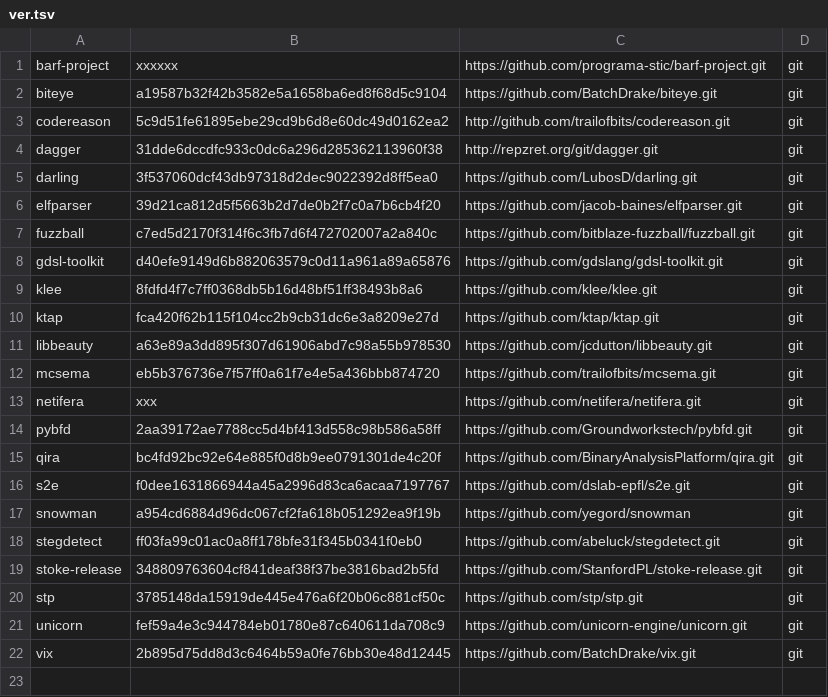
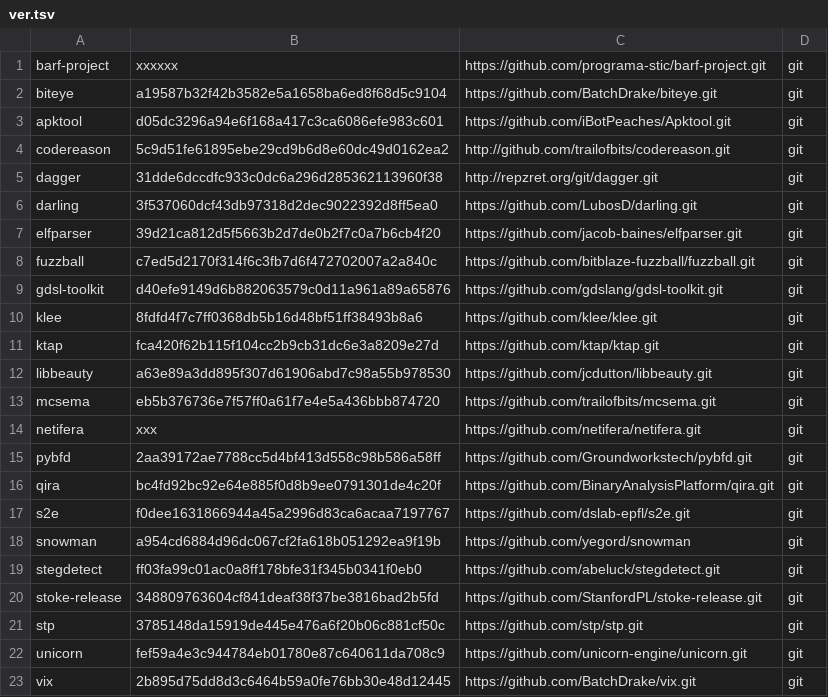
Before and after one commit to iNarcissuss/zzz, a TSV file: ver.tsv, drawn as a sheet.

Commit message:
Update ver.tsv

```diff
--- a/ver.tsv
+++ b/ver.tsv
@@ -2,2 +2,3 @@ barf-project	xxxxxx	https://github.com/programa-stic/barf-project.git	git
 biteye	a19587b32f42b3582e5a1658ba6ed8f68d5c9104	https://github.com/BatchDrake/biteye.git	git
+apktool	d05dc3296a94e6f168a417c3ca6086efe983c601	https://github.com/iBotPeaches/Apktool.git	git
 codereason	5c9d51fe61895ebe29cd9b6d8e60dc49d0162ea2	http://github.com/trailofbits/codereason.git	git
```
